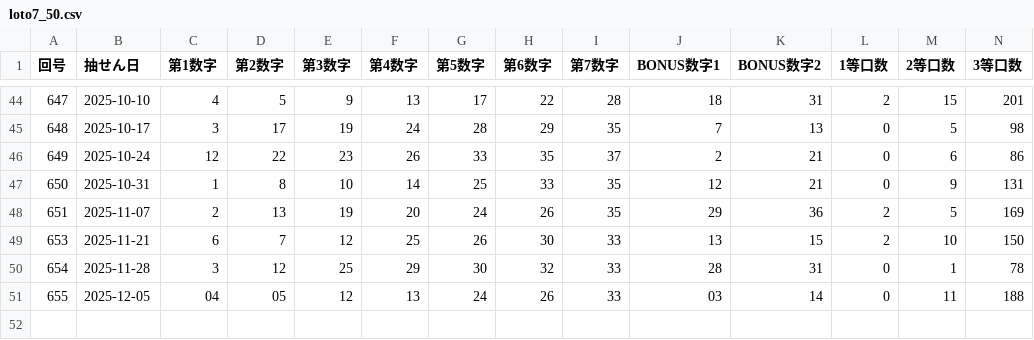
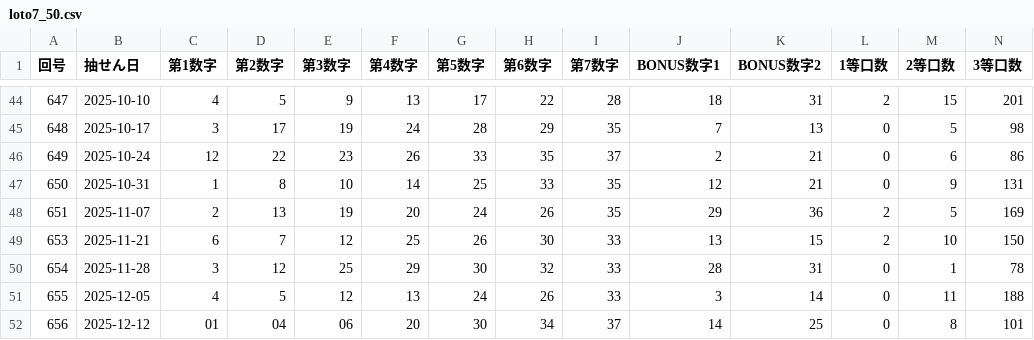
Before and after one commit to Naobro/lototop-app, a CSV file: data/loto7_50.csv, drawn as a sheet; only a part is shown, gaps mark what is left out; rows hold the shown columns only; the diff names each change by its address in the sheet, - before the commit and + after, or states it on an @@ line.

Commit message:
強制コミット: CSV反映

```diff
--- a/data/loto7_50.csv
+++ b/data/loto7_50.csv
-C51 (第1数字): 04
+C51 (第1数字): 4
-D51 (第2数字): 05
+D51 (第2数字): 5
-J51 (BONUS数字1): 03
+J51 (BONUS数字1): 3
+row 52: 656 | 2025-12-12 | 01 | 04 | 06 | 20 | 30 | 34 | 37 | 14 | 25 | 0 | 8 | 101
```
